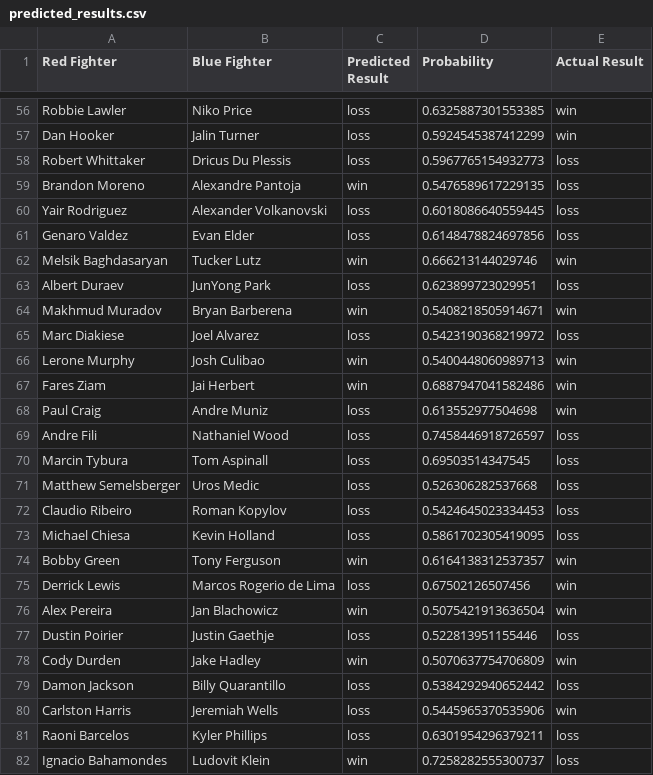
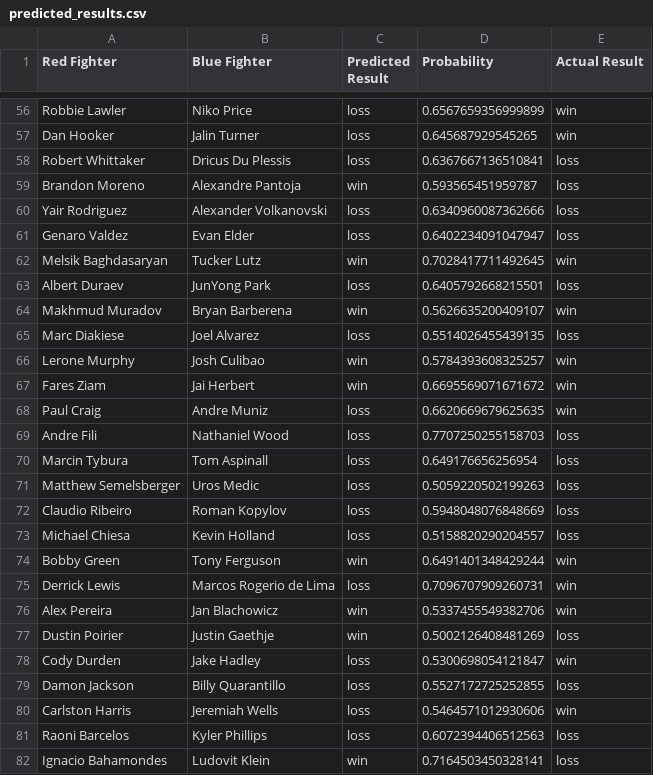
Before and after one commit to jazyz/UFCFightPredictor, a CSV file: data/predicted_results.csv, drawn as a sheet; only a part is shown, gaps mark what is left out; the diff covers the shown part only; the diff names each change by its address in the sheet, - before the commit and + after, or states it on an @@ line.

```diff
--- a/data/predicted_results.csv
+++ b/data/predicted_results.csv
-D56 (Probability): 0.6325887301553385
+D56 (Probability): 0.6567659356999899
-D57 (Probability): 0.5924545387412299
+D57 (Probability): 0.645687929545265
-D58 (Probability): 0.5967765154932773
+D58 (Probability): 0.6367667136510841
-D59 (Probability): 0.5476589617229135
+D59 (Probability): 0.593565451959787
-D60 (Probability): 0.6018086640559445
+D60 (Probability): 0.6340960087362666
-D61 (Probability): 0.6148478824697856
+D61 (Probability): 0.6402234091047947
-D62 (Probability): 0.666213144029746
+D62 (Probability): 0.7028417711492645
-D63 (Probability): 0.623899723029951
+D63 (Probability): 0.6405792668215501
-D64 (Probability): 0.5408218505914671
+D64 (Probability): 0.5626635200409107
-D65 (Probability): 0.5423190368219972
+D65 (Probability): 0.5514026455439135
-D66 (Probability): 0.5400448060989713
+D66 (Probability): 0.5784393608325257
-D67 (Probability): 0.6887947041582486
+D67 (Probability): 0.6695569071671672
-D68 (Probability): 0.613552977504698
+D68 (Probability): 0.6620669679625635
-D69 (Probability): 0.7458446918726597
+D69 (Probability): 0.7707250255158703
-D70 (Probability): 0.69503514347545
+D70 (Probability): 0.649176656256954
-D71 (Probability): 0.526306282537668
+D71 (Probability): 0.5059220502199263
-D72 (Probability): 0.5424645023334453
+D72 (Probability): 0.5948048076848669
-D73 (Probability): 0.5861702305419095
+D73 (Probability): 0.5158820290204557
-D74 (Probability): 0.6164138312537357
+D74 (Probability): 0.6491401348429244
-D75 (Probability): 0.67502126507456
+D75 (Probability): 0.7096707909260731
-D76 (Probability): 0.5075421913636504
+D76 (Probability): 0.5337455549382706
-C77 (Predicted Result): loss
+C77 (Predicted Result): win
-D77 (Probability): 0.522813951155446
+D77 (Probability): 0.5002126408481269
-C78 (Predicted Result): win
+C78 (Predicted Result): loss
-D78 (Probability): 0.5070637754706809
+D78 (Probability): 0.5300698054121847
-D79 (Probability): 0.5384292940652442
+D79 (Probability): 0.5527172725252855
-D80 (Probability): 0.5445965370535906
+D80 (Probability): 0.5464571012930606
-D81 (Probability): 0.6301954296379211
+D81 (Probability): 0.6072394406512563
-D82 (Probability): 0.7258282555300737
+D82 (Probability): 0.7164503450328141
```
Also changed, not shown: 166 edited cells elsewhere in this file, data/betting_predictions.csv, 7 other files.
